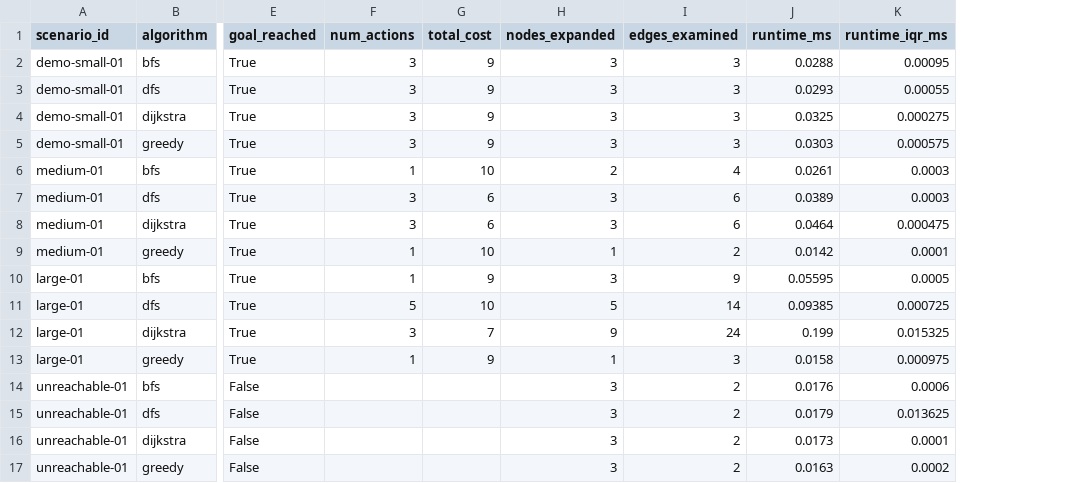
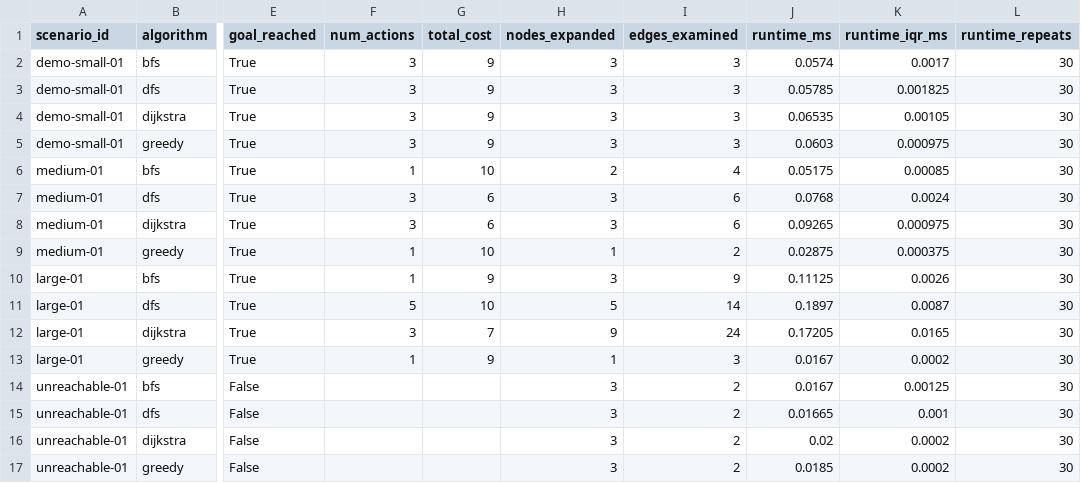
Before and after one commit to LongPhamplus/DATN, a CSV file: out/results.csv, drawn as a sheet; only a part is shown, gaps mark what is left out; the diff names each change by its address in the sheet, - before the commit and + after, or states it on an @@ line.

```diff
--- a/out/results.csv
+++ b/out/results.csv
+column L (runtime_repeats), rows 2-17: all 30
-J2 (runtime_ms): 0.0288
+J2 (runtime_ms): 0.0574
-K2 (runtime_iqr_ms): 0.00095
+K2 (runtime_iqr_ms): 0.0017
-J3 (runtime_ms): 0.0293
+J3 (runtime_ms): 0.05785
-K3 (runtime_iqr_ms): 0.00055
+K3 (runtime_iqr_ms): 0.001825
-J4 (runtime_ms): 0.0325
+J4 (runtime_ms): 0.06535
-K4 (runtime_iqr_ms): 0.000275
+K4 (runtime_iqr_ms): 0.00105
-J5 (runtime_ms): 0.0303
+J5 (runtime_ms): 0.0603
-K5 (runtime_iqr_ms): 0.000575
+K5 (runtime_iqr_ms): 0.000975
-J6 (runtime_ms): 0.0261
+J6 (runtime_ms): 0.05175
-K6 (runtime_iqr_ms): 0.0003
+K6 (runtime_iqr_ms): 0.00085
-J7 (runtime_ms): 0.0389
+J7 (runtime_ms): 0.0768
-K7 (runtime_iqr_ms): 0.0003
+K7 (runtime_iqr_ms): 0.0024
-J8 (runtime_ms): 0.0464
+J8 (runtime_ms): 0.09265
-K8 (runtime_iqr_ms): 0.000475
+K8 (runtime_iqr_ms): 0.000975
-J9 (runtime_ms): 0.0142
+J9 (runtime_ms): 0.02875
-K9 (runtime_iqr_ms): 0.0001
+K9 (runtime_iqr_ms): 0.000375
-J10 (runtime_ms): 0.05595
+J10 (runtime_ms): 0.11125
-K10 (runtime_iqr_ms): 0.0005
+K10 (runtime_iqr_ms): 0.0026
-J11 (runtime_ms): 0.09385
+J11 (runtime_ms): 0.1897
-K11 (runtime_iqr_ms): 0.000725
+K11 (runtime_iqr_ms): 0.0087
-J12 (runtime_ms): 0.199
+J12 (runtime_ms): 0.17205
-K12 (runtime_iqr_ms): 0.015325
+K12 (runtime_iqr_ms): 0.0165
-J13 (runtime_ms): 0.0158
+J13 (runtime_ms): 0.0167
-K13 (runtime_iqr_ms): 0.000975
+K13 (runtime_iqr_ms): 0.0002
-J14 (runtime_ms): 0.0176
+J14 (runtime_ms): 0.0167
-K14 (runtime_iqr_ms): 0.0006
+K14 (runtime_iqr_ms): 0.00125
-J15 (runtime_ms): 0.0179
+J15 (runtime_ms): 0.01665
-K15 (runtime_iqr_ms): 0.013625
+K15 (runtime_iqr_ms): 0.001
-J16 (runtime_ms): 0.0173
+J16 (runtime_ms): 0.02
-K16 (runtime_iqr_ms): 0.0001
+K16 (runtime_iqr_ms): 0.0002
-J17 (runtime_ms): 0.0163
+J17 (runtime_ms): 0.0185
```
Also changed, not shown: 16 other files.
